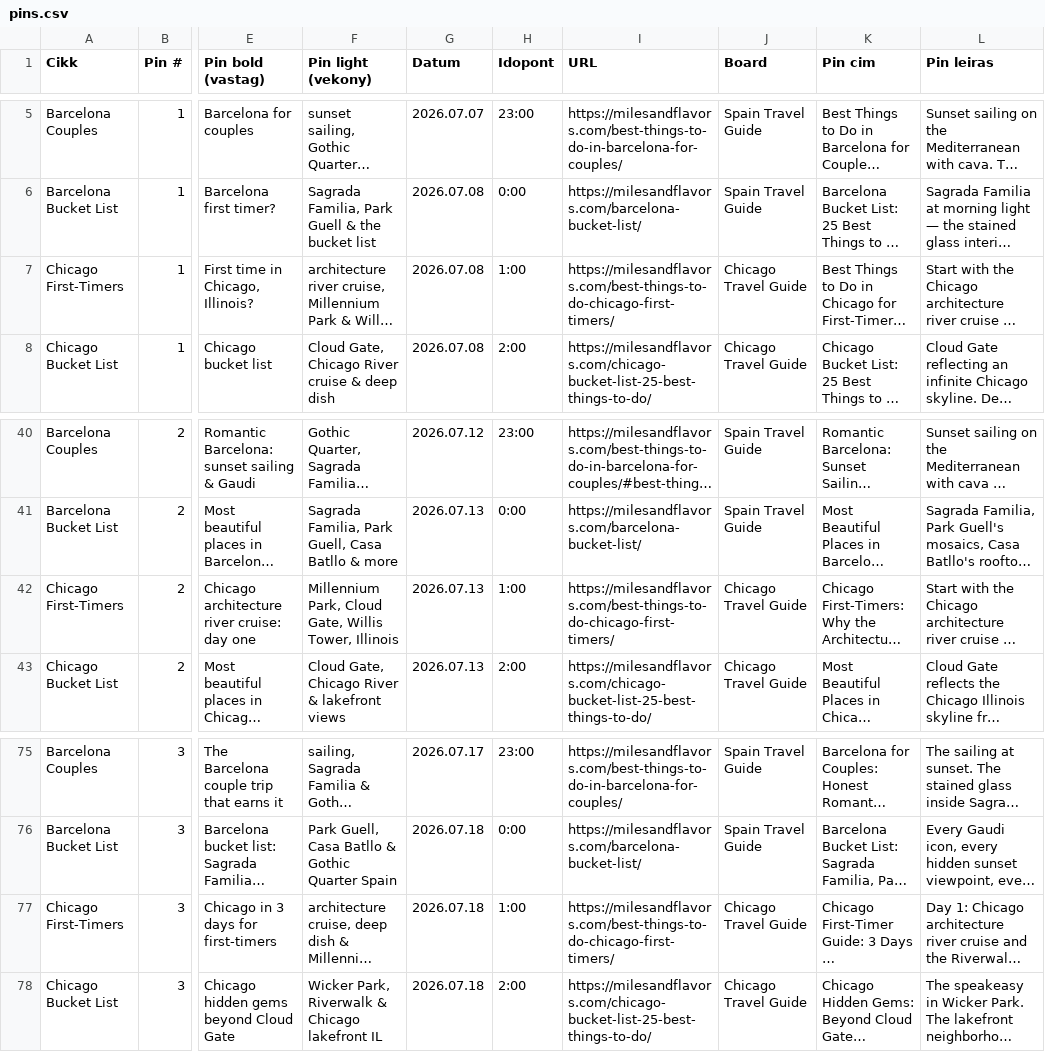
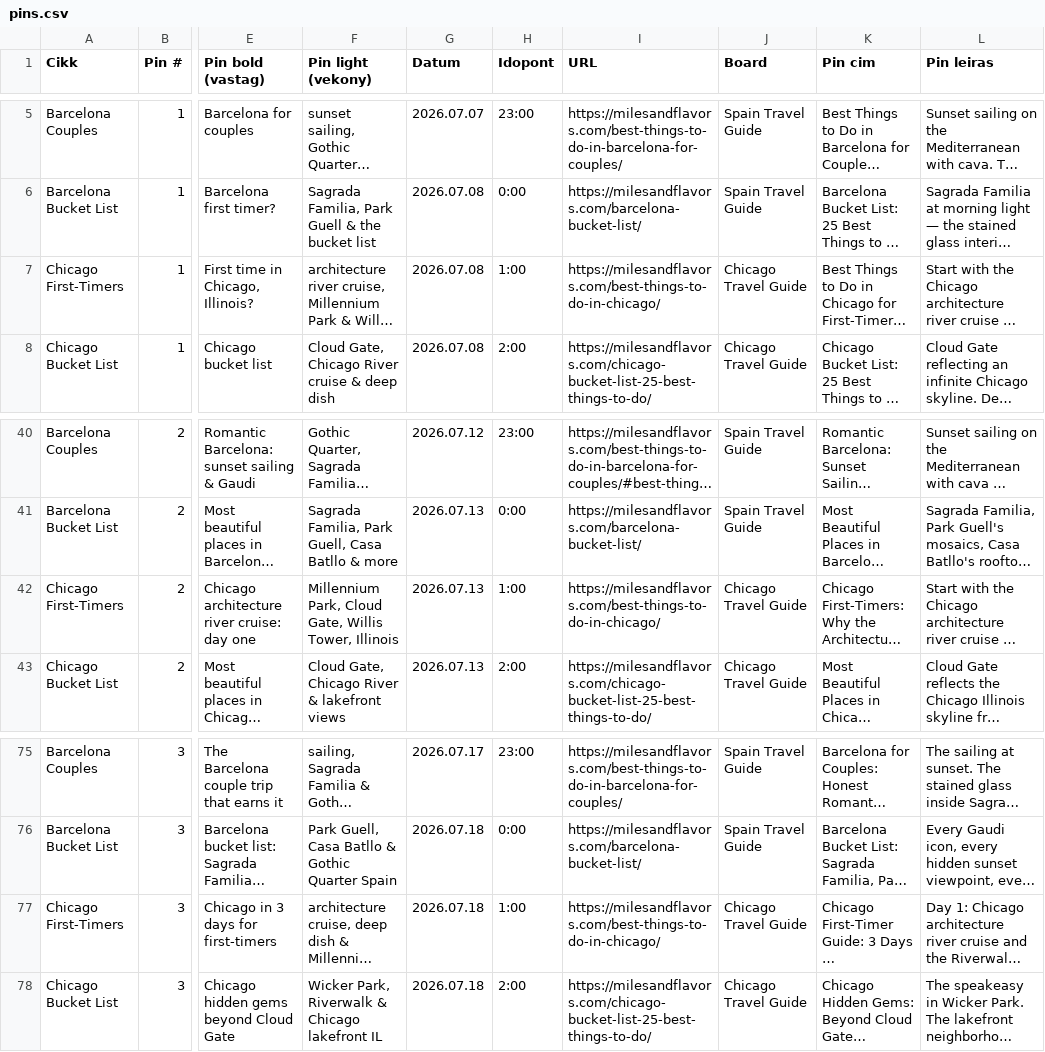
Before and after one commit to milesandflavors/pinfactory, a CSV file: pins.csv, drawn as a sheet; only a part is shown, gaps mark what is left out; long unchanged cells end in …; the diff names each change by its address in the sheet, - before the commit and + after, or states it on an @@ line.

```diff
--- a/pins.csv
+++ b/pins.csv
-I7 (URL): https://milesandflavors.com/best-things-to-do-chicago-first-timers/
+I7 (URL): https://milesandflavors.com/best-things-to-do-in-chicago/
-I42 (URL): https://milesandflavors.com/best-things-to-do-chicago-first-timers/
+I42 (URL): https://milesandflavors.com/best-things-to-do-in-chicago/
-I77 (URL): https://milesandflavors.com/best-things-to-do-chicago-first-timers/
+I77 (URL): https://milesandflavors.com/best-things-to-do-in-chicago/
```
Also changed, not shown: 1 other file.
